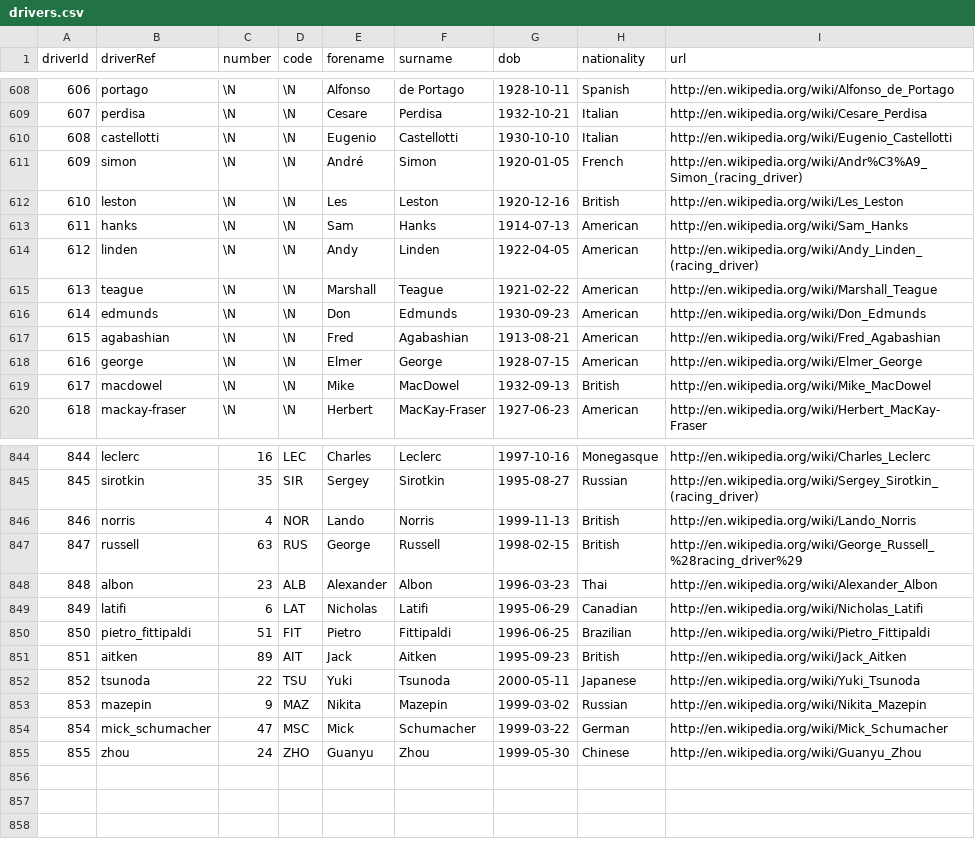
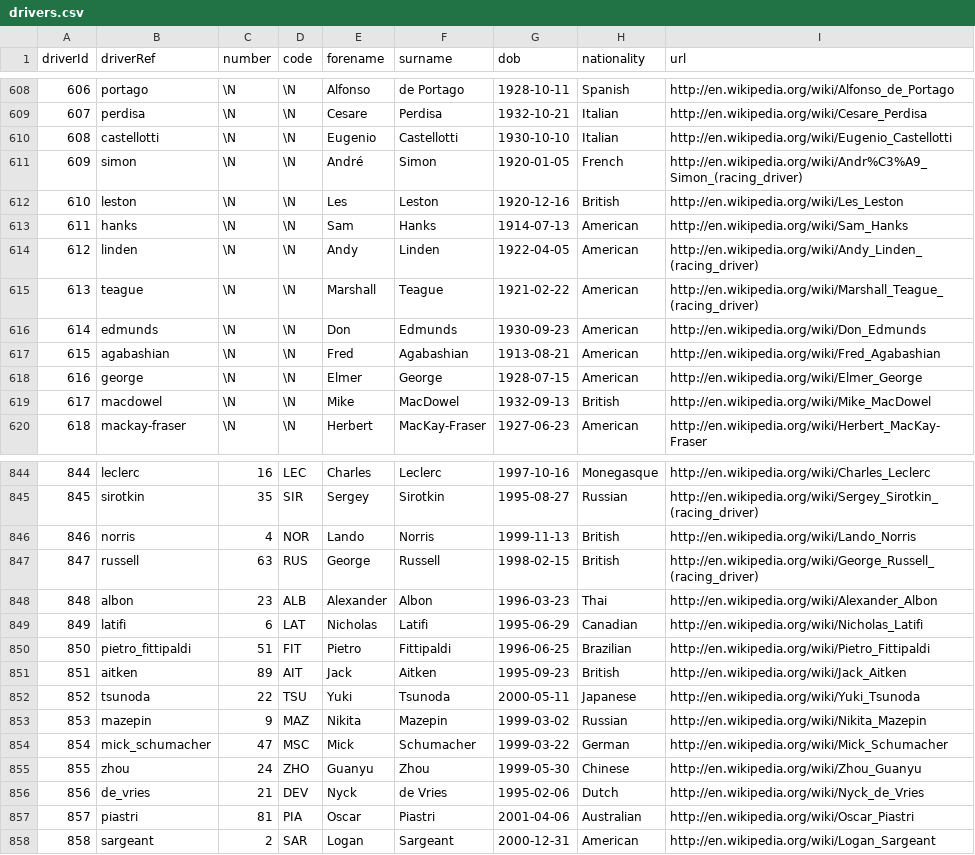
Before and after one commit to MacBeth-M/Capstone, a CSV file: drivers.csv, drawn as a sheet; only a part is shown, gaps mark what is left out.

```diff
--- a/drivers.csv
+++ b/drivers.csv
@@ -614,3 +614,3 @@ driverId,driverRef,number,code,forename,surname,dob,nationality,url
 612,"linden",\N,\N,"Andy","Linden","1922-04-05","American","http://en.wikipedia.org/wiki/Andy_Linden_(racing_driver)"
-613,"teague",\N,\N,"Marshall","Teague","1921-02-22","American","http://en.wikipedia.org/wiki/Marshall_Teague"
+613,"teague",\N,\N,"Marshall","Teague","1921-02-22","American","http://en.wikipedia.org/wiki/Marshall_Teague_(racing_driver)"
 614,"edmunds",\N,\N,"Don","Edmunds","1930-09-23","American","http://en.wikipedia.org/wiki/Don_Edmunds"
@@ -846,3 +846,3 @@ driverId,driverRef,number,code,forename,surname,dob,nationality,url
 846,"norris",4,"NOR","Lando","Norris","1999-11-13","British","http://en.wikipedia.org/wiki/Lando_Norris"
-847,"russell",63,"RUS","George","Russell","1998-02-15","British","http://en.wikipedia.org/wiki/George_Russell_%28racing_driver%29"
+847,"russell",63,"RUS","George","Russell","1998-02-15","British","http://en.wikipedia.org/wiki/George_Russell_(racing_driver)"
 848,"albon",23,"ALB","Alexander","Albon","1996-03-23","Thai","http://en.wikipedia.org/wiki/Alexander_Albon"
@@ -854,2 +854,5 @@ driverId,driverRef,number,code,forename,surname,dob,nationality,url
 854,"mick_schumacher",47,"MSC","Mick","Schumacher","1999-03-22","German","http://en.wikipedia.org/wiki/Mick_Schumacher"
-855,"zhou",24,"ZHO","Guanyu","Zhou","1999-05-30","Chinese","http://en.wikipedia.org/wiki/Guanyu_Zhou"
+855,"zhou",24,"ZHO","Guanyu","Zhou","1999-05-30","Chinese","http://en.wikipedia.org/wiki/Zhou_Guanyu"
+856,"de_vries",21,"DEV","Nyck","de Vries","1995-02-06","Dutch","http://en.wikipedia.org/wiki/Nyck_de_Vries"
+857,"piastri",81,"PIA","Oscar","Piastri","2001-04-06","Australian","http://en.wikipedia.org/wiki/Oscar_Piastri"
+858,"sargeant",2,"SAR","Logan","Sargeant","2000-12-31","American","http://en.wikipedia.org/wiki/Logan_Sargeant"
```
Also changed, not shown: circuits.csv, constructors.csv, 11 other files.
